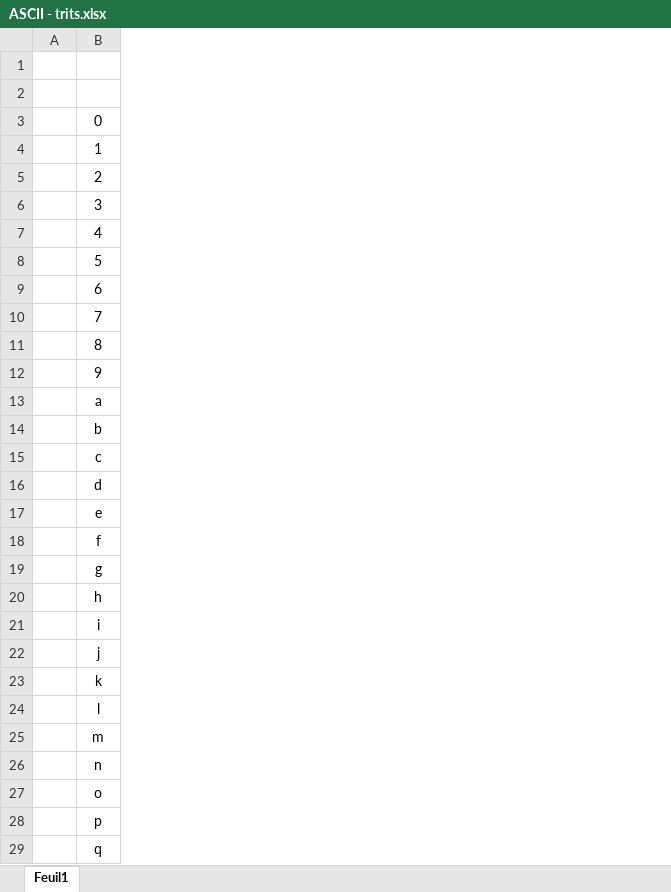
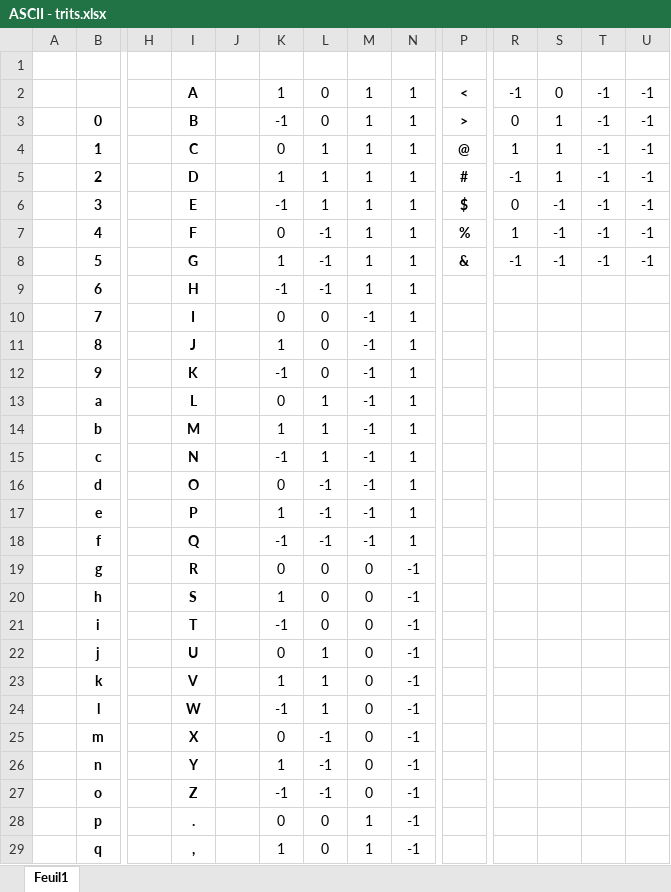
Before and after one commit to YoJeau/CryptoPostQuant, an Excel workbook: adaptation_cryptris/ASCII - trits.xlsx, sheet Feuil1, drawn as a sheet; only a part is shown, gaps mark what is left out; values as stored, in another font and other column widths than the file's, no borders; the diff covers the shown part only; the diff names each change by its address in the sheet, - before the commit and + after, or states it on an @@ line.

```diff
--- a/adaptation_cryptris/ASCII - trits.xlsx (sheet Feuil1)
+++ b/adaptation_cryptris/ASCII - trits.xlsx (sheet Feuil1)
+column H, empty
+column I, rows 2-29: A | B | C | D | E | F | G | H | I | J | K | L | M | N | O | P | Q | R | S | T | U | V | W | X | Y | Z | . | ,
+column J, empty
+column K, rows 2-29: 1 | -1 | 0 | 1 | -1 | 0 | 1 | -1 | 0 | 1 | -1 | 0 | 1 | -1 | 0 | 1 | -1 | 0 | 1 | -1 | 0 | 1 | -1 | 0 | 1 | -1 | 0 | 1
+column L, rows 2-29: 0 | 0 | 1 | 1 | 1 | -1 | -1 | -1 | 0 | 0 | 0 | 1 | 1 | 1 | -1 | -1 | -1 | 0 | 0 | 0 | 1 | 1 | 1 | -1 | -1 | -1 | 0 | 0
+column M, rows 2-29: 1 | 1 | 1 | 1 | 1 | 1 | 1 | 1 | -1 | -1 | -1 | -1 | -1 | -1 | -1 | -1 | -1 | 0 | 0 | 0 | 0 | 0 | 0 | 0 | 0 | 0 | 1 | 1
+column N, rows 2-29: 1 | 1 | 1 | 1 | 1 | 1 | 1 | 1 | 1 | 1 | 1 | 1 | 1 | 1 | 1 | 1 | 1 | -1 | -1 | -1 | -1 | -1 | -1 | -1 | -1 | -1 | -1 | -1
+column P, rows 2-8: < | > | @ | # | $ | % | &
+column R, rows 2-8: -1 | 0 | 1 | -1 | 0 | 1 | -1
+column S, rows 2-8: 0 | 1 | 1 | 1 | -1 | -1 | -1
+column T, rows 2-8: all -1
+column U, rows 2-8: all -1
-B3:B29 bold: off
+B3:B29 bold: on
```
Also changed, not shown: 13 removed rows, 2 added columns, 155 edited cells and cell formats elsewhere in this sheet, formulas that keep their value, 38 other files.
